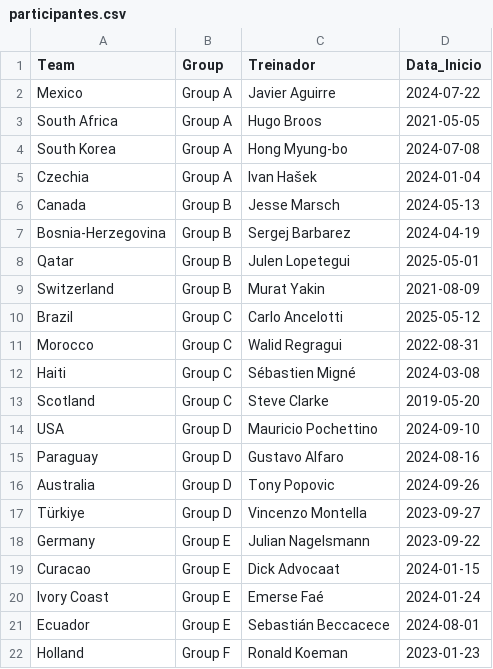
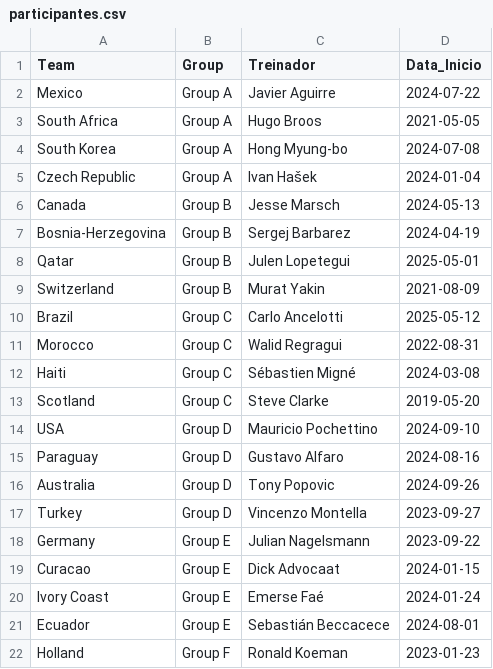
Before and after one commit to gatodegravata/vulp-stats, a CSV file: lists/copa2026/participantes.csv, drawn as a sheet; only a part is shown.

Commit message:
Update automatico: 03/06/2026 17:52:33,77

```diff
--- a/lists/copa2026/participantes.csv
+++ b/lists/copa2026/participantes.csv
@@ -4,3 +4,3 @@ South Africa,Group A,Hugo Broos,2021-05-05
 South Korea,Group A,Hong Myung-bo,2024-07-08
-Czechia,Group A,Ivan Hašek,2024-01-04
+Czech Republic,Group A,Ivan Hašek,2024-01-04
 Canada,Group B,Jesse Marsch,2024-05-13
@@ -16,3 +16,3 @@ Paraguay,Group D,Gustavo Alfaro,2024-08-16
 Australia,Group D,Tony Popovic,2024-09-26
-Türkiye,Group D,Vincenzo Montella,2023-09-27
+Turkey,Group D,Vincenzo Montella,2023-09-27
 Germany,Group E,Julian Nagelsmann,2023-09-22
```
